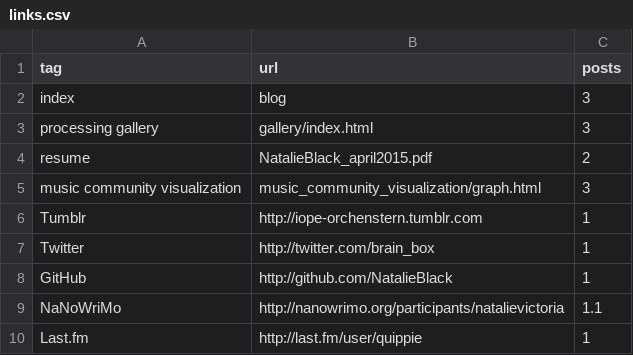
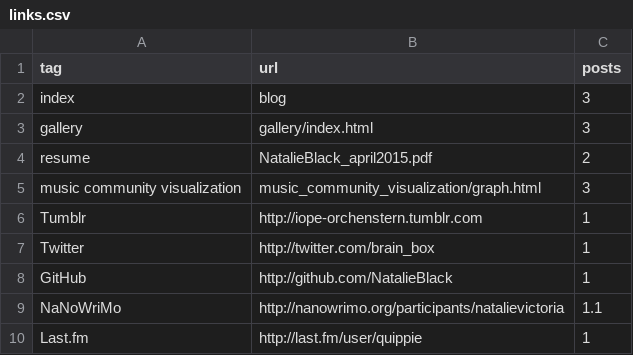
Before and after one commit to NatalieBlack/natalieblack.github.io, a CSV file: source/data/links.csv, drawn as a sheet.

```diff
--- a/source/data/links.csv
+++ b/source/data/links.csv
@@ -2,3 +2,3 @@ tag,url,posts
 index,blog,3
-processing gallery,gallery/index.html,3
+gallery,gallery/index.html,3
 resume,NatalieBlack_april2015.pdf,2
```
Also changed, not shown: 4 other files.
